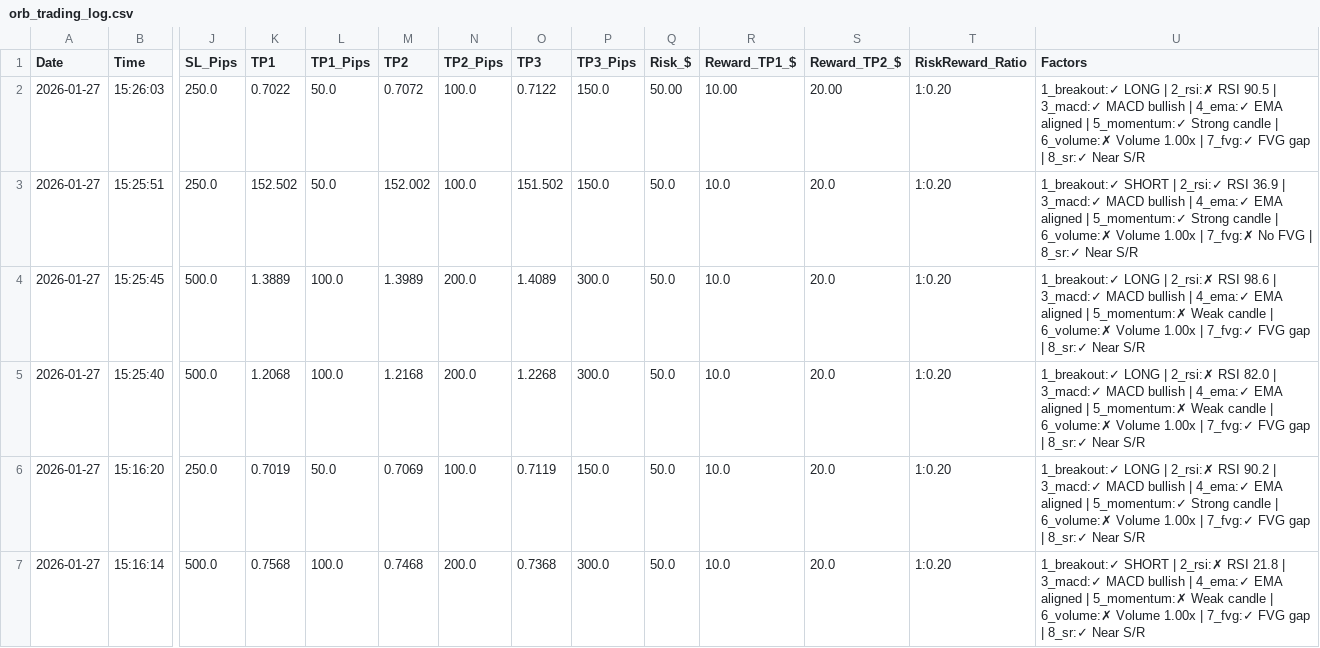
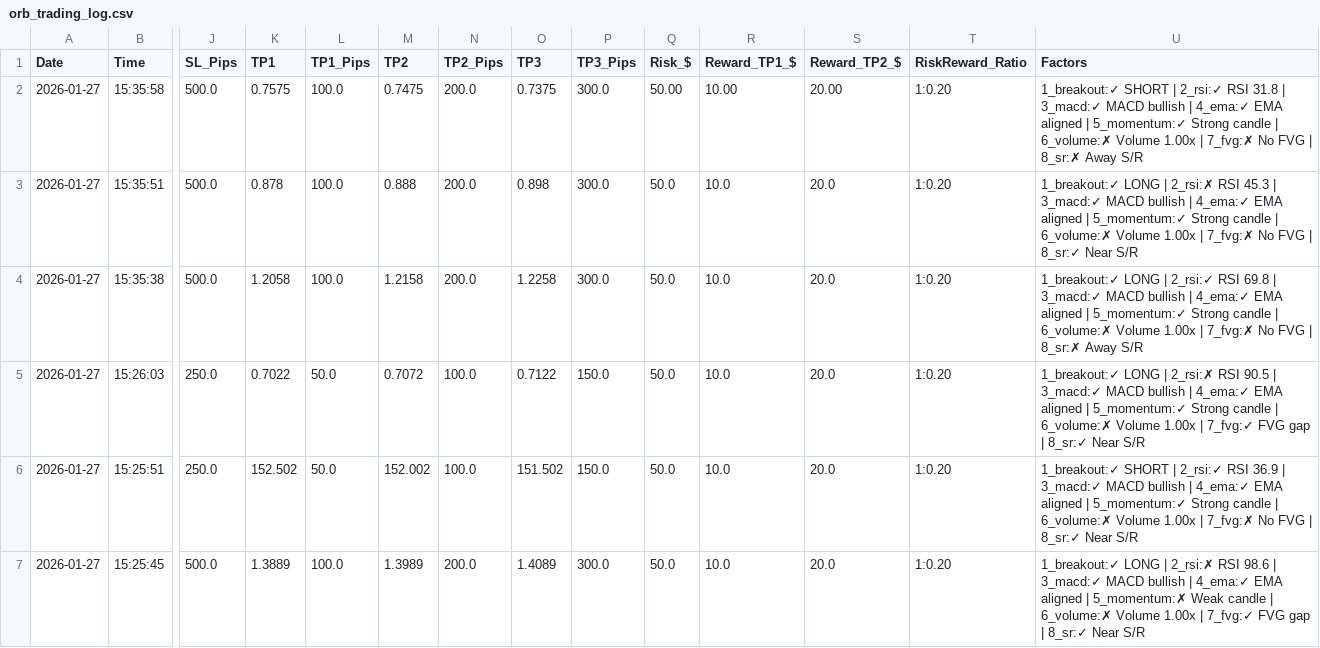
Before and after one commit to medohamed360312-hub/ORB-Trading-Strategy-Analyzer, a CSV file: trading_logs/orb_trading_log.csv, drawn as a sheet; only a part is shown, gaps mark what is left out; the shorter side is filled out with more unchanged rows; addresses are those after the commit; rows hold the shown columns only; the diff names each change by its address in the sheet, - before the commit and + after, or states it on an @@ line.

```diff
--- a/trading_logs/orb_trading_log.csv
+++ b/trading_logs/orb_trading_log.csv
+row 2: 2026-01-27 | 15:35:58 | 500.0 | 0.7575 | 100.0 | 0.7475 | 200.0 | 0.7375 | 300.0 | 50.00 | 10.00 | 20.00 | 1:0.20 | 1_breakout:✓ SHORT | 2_rsi:✓ RSI 31.8 | 3_macd:✓ MACD bullish | 4_ema:✓ EMA aligned | 5_momentum:✓ Strong candle | 6_volume:✗ Volume 1.00x | 7_fvg:✗ No FVG | 8_sr:✗ Away S/R
+row 3: 2026-01-27 | 15:35:51 | 500.0 | 0.878 | 100.0 | 0.888 | 200.0 | 0.898 | 300.0 | 50.0 | 10.0 | 20.0 | 1:0.20 | 1_breakout:✓ LONG | 2_rsi:✗ RSI 45.3 | 3_macd:✓ MACD bullish | 4_ema:✓ EMA aligned | 5_momentum:✓ Strong candle | 6_volume:✗ Volume 1.00x | 7_fvg:✗ No FVG | 8_sr:✓ Near S/R
+row 4: 2026-01-27 | 15:35:38 | 500.0 | 1.2058 | 100.0 | 1.2158 | 200.0 | 1.2258 | 300.0 | 50.0 | 10.0 | 20.0 | 1:0.20 | 1_breakout:✓ LONG | 2_rsi:✓ RSI 69.8 | 3_macd:✓ MACD bullish | 4_ema:✓ EMA aligned | 5_momentum:✓ Strong candle | 6_volume:✗ Volume 1.00x | 7_fvg:✗ No FVG | 8_sr:✗ Away S/R
-Q5 (Risk_$): 50.00
+Q5 (Risk_$): 50.0
-R5 (Reward_TP1_$): 10.00
+R5 (Reward_TP1_$): 10.0
-S5 (Reward_TP2_$): 20.00
+S5 (Reward_TP2_$): 20.0
```
